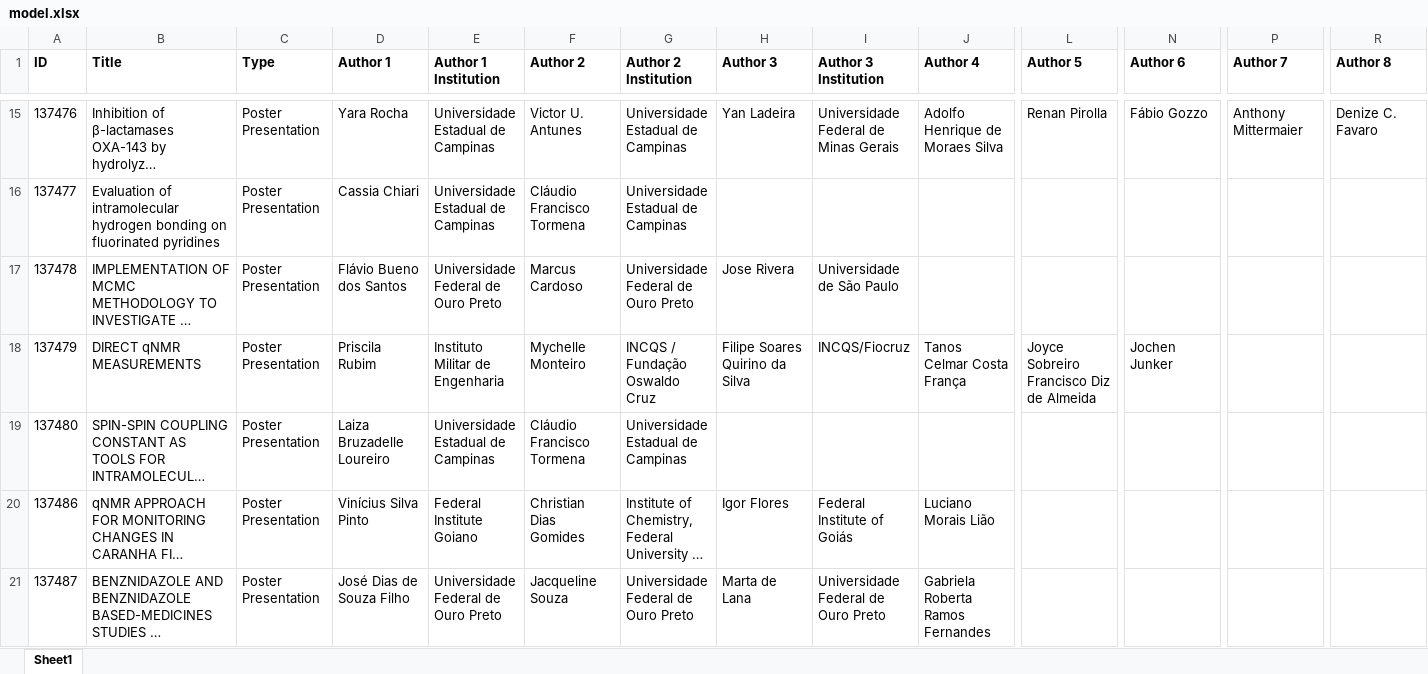
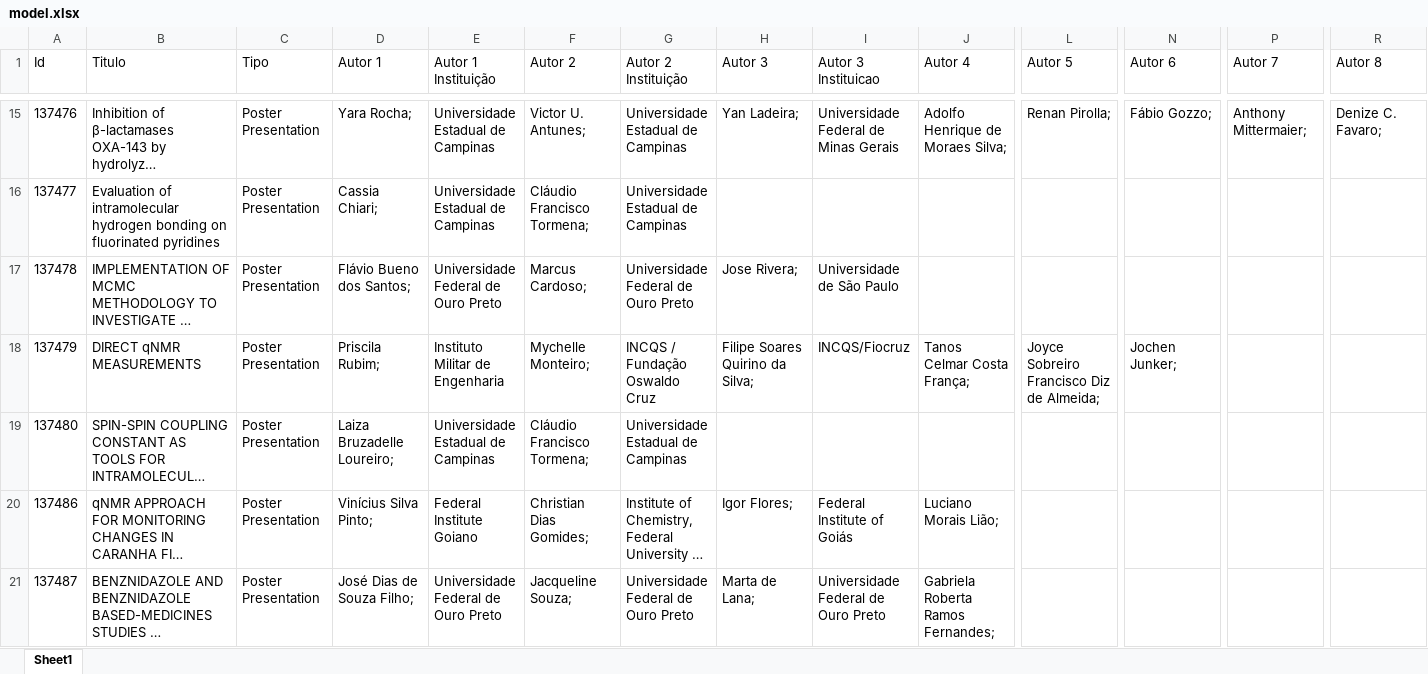
Before and after one commit to carlos-wylliam/exercicios-2023, an Excel workbook: php/assets/model.xlsx, sheet Sheet1, drawn as a sheet; only a part is shown, gaps mark what is left out; long unchanged cells end in …; values as stored, in another font and other column widths than the file's, no borders; the diff covers the shown part only; the diff names each change by its address in the sheet, - before the commit and + after, or states it on an @@ line.

```diff
--- a/php/assets/model.xlsx (sheet Sheet1)
+++ b/php/assets/model.xlsx (sheet Sheet1)
-A1: ID
+A1: Id
-A1:R1 bold: on
+A1:R1 bold: off
-B1: Title
+B1: Titulo
-C1: Type
+C1: Tipo
-D1: Author 1
+D1: Autor 1
-E1: Author 1 Institution
+E1: Autor 1 Instituição
-F1: Author 2
+F1: Autor 2
-G1: Author 2 Institution
+G1: Autor 2 Instituição
-H1: Author 3
+H1: Autor 3
-I1: Author 3 Institution
+I1: Autor 3 Instituicao
-J1: Author 4
+J1: Autor 4
-L1: Author 5
+L1: Autor 5
-N1: Author 6
+N1: Autor 6
-P1: Author 7
+P1: Autor 7
-R1: Author 8
+R1: Autor 8
-D15 (Autor 1): Yara Rocha
+D15 (Autor 1): Yara Rocha;
-F15 (Autor 2): Victor U. Antunes
+F15 (Autor 2): Victor U. Antunes;
-H15 (Autor 3): Yan Ladeira
+H15 (Autor 3): Yan Ladeira;
-J15 (Autor 4): Adolfo Henrique de Moraes Silva
+J15 (Autor 4): Adolfo Henrique de Moraes Silva;
-L15 (Autor 5): Renan Pirolla
+L15 (Autor 5): Renan Pirolla;
-N15 (Autor 6): Fábio Gozzo
+N15 (Autor 6): Fábio Gozzo;
-P15 (Autor 7): Anthony Mittermaier
+P15 (Autor 7): Anthony Mittermaier;
-R15 (Autor 8): Denize C. Favaro
+R15 (Autor 8): Denize C. Favaro;
-D16 (Autor 1): Cassia Chiari
+D16 (Autor 1): Cassia Chiari;
-F16 (Autor 2): Cláudio Francisco Tormena
+F16 (Autor 2): Cláudio Francisco Tormena;
-D17 (Autor 1): Flávio Bueno dos Santos
+D17 (Autor 1): Flávio Bueno dos Santos;
-F17 (Autor 2): Marcus Cardoso
+F17 (Autor 2): Marcus Cardoso;
-H17 (Autor 3): Jose Rivera
+H17 (Autor 3): Jose Rivera;
-D18 (Autor 1): Priscila Rubim
+D18 (Autor 1): Priscila Rubim;
-F18 (Autor 2): Mychelle Monteiro
+F18 (Autor 2): Mychelle Monteiro;
-H18 (Autor 3): Filipe Soares Quirino da Silva
+H18 (Autor 3): Filipe Soares Quirino da Silva;
-J18 (Autor 4): Tanos Celmar Costa França
+J18 (Autor 4): Tanos Celmar Costa França;
-L18 (Autor 5): Joyce Sobreiro Francisco Diz de Almeida
+L18 (Autor 5): Joyce Sobreiro Francisco Diz de Almeida;
-N18 (Autor 6): Jochen Junker
+N18 (Autor 6): Jochen Junker;
-D19 (Autor 1): Laiza Bruzadelle Loureiro
+D19 (Autor 1): Laiza Bruzadelle Loureiro;
-F19 (Autor 2): Cláudio Francisco Tormena
+F19 (Autor 2): Cláudio Francisco Tormena;
-D20 (Autor 1): Vinícius Silva Pinto
+D20 (Autor 1): Vinícius Silva Pinto;
-F20 (Autor 2): Christian Dias Gomides
+F20 (Autor 2): Christian Dias Gomides;
-H20 (Autor 3): Igor Flores
+H20 (Autor 3): Igor Flores;
-J20 (Autor 4): Luciano Morais Lião
+J20 (Autor 4): Luciano Morais Lião;
-D21 (Autor 1): José Dias de Souza Filho
+D21 (Autor 1): José Dias de Souza Filho;
-F21 (Autor 2): Jacqueline Souza
+F21 (Autor 2): Jacqueline Souza;
-H21 (Autor 3): Marta de Lana
+H21 (Autor 3): Marta de Lana;
-J21 (Autor 4): Gabriela Roberta Ramos Fernandes
+J21 (Autor 4): Gabriela Roberta Ramos Fernandes;
```
Also changed, not shown: 196 edited cells and cell formats elsewhere in this sheet, 10 other files.
